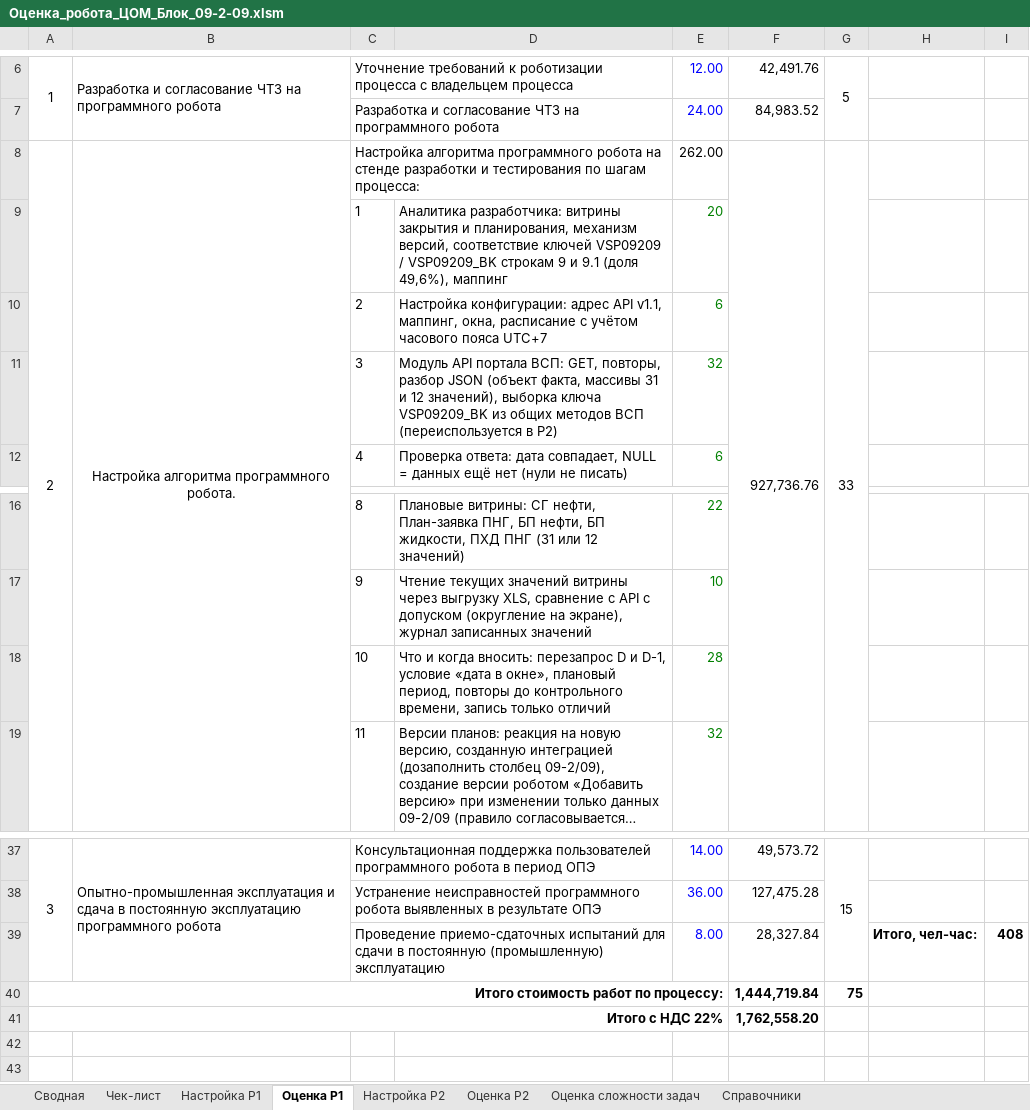
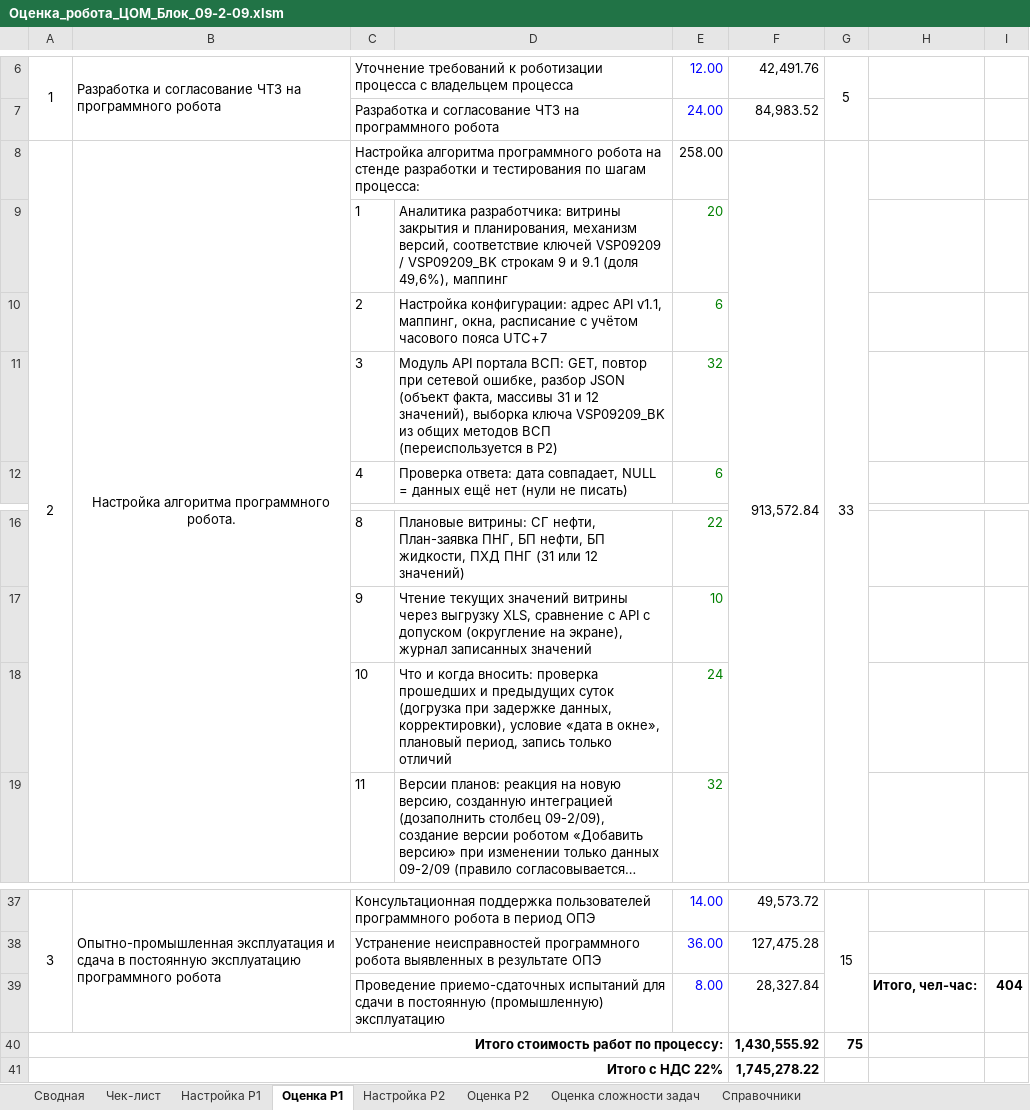
Before and after one commit to Lvtolvee/-trsh, an Excel workbook: ocenka_09-2-09/Оценка_робота_ЦОМ_Блок_09-2-09.xlsm, sheet Оценка Р1, drawn as a sheet; only a part is shown, gaps mark what is left out; long unchanged cells end in …; values as stored, in another font and other column widths than the file's, no borders; removed rows and columns are numbered as before the commit, all else as after; the diff names each change by its address in the sheet, - before the commit and + after, or states it on an @@ line.

```diff
--- a/ocenka_09-2-09/Оценка_робота_ЦОМ_Блок_09-2-09.xlsm (sheet Оценка Р1)
+++ b/ocenka_09-2-09/Оценка_робота_ЦОМ_Блок_09-2-09.xlsm (sheet Оценка Р1)
-E8: 262.00
+E8: 258.00
-F8: 927,736.76
+F8: 913,572.84
-D11: …ВСП: GET, повторы, разбор JSON…
+D11: …ВСП: GET, повтор при сетевой ошибке, разбор JSON…
-row 18:  |  | 10 | Что и когда вносить: перезапрос D и D-1, условие «дата в окне», плановый период, повторы до контрольного времени, запись только отличий | 28
+row 18:  |  | 10 | Что и когда вносить: проверка прошедших и предыдущих суток (догрузка при задержке данных, корректировки), условие «дата в окне», плановый период, запись только отличий | 24
-I39: 408
+I39: 404
-F40: 1,444,719.84
+F40: 1,430,555.92
-F41: 1,762,558.20
+F41: 1,745,278.22
```
Also changed, not shown: sheet Сводная, sheet Настройка Р1, 1 other file.
